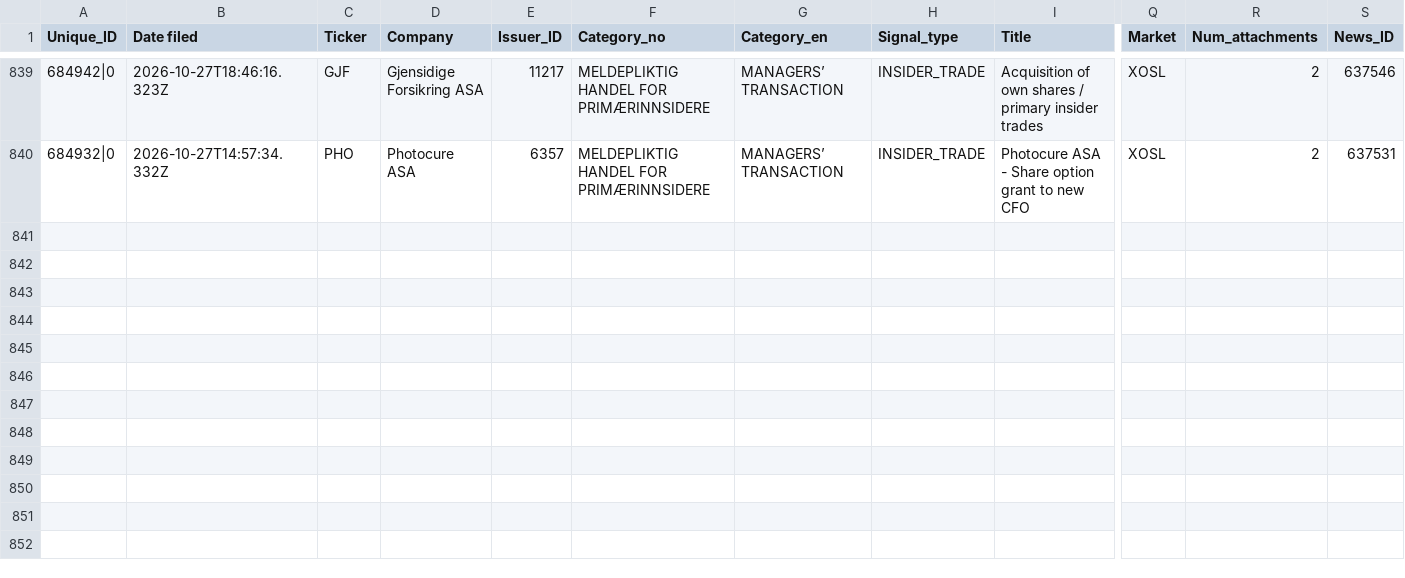
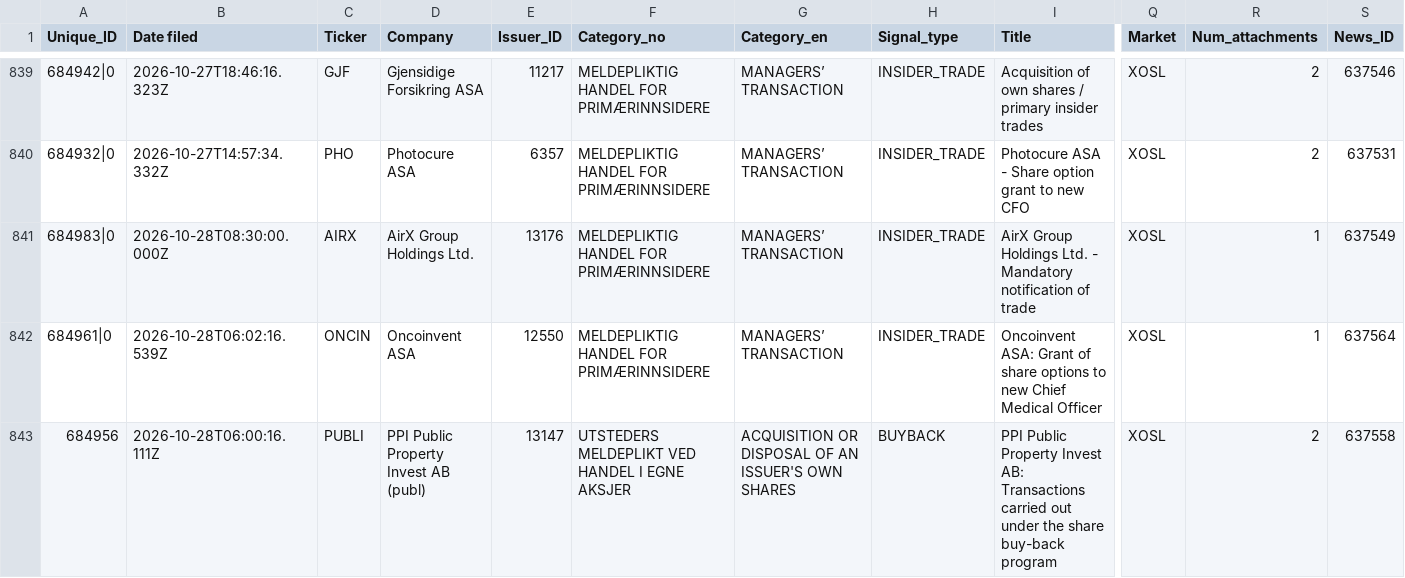
Before and after one commit to mariuslandmark-ai/insider-tracker-no, a CSV file: data/insider_trades.csv, drawn as a sheet; only a part is shown, gaps mark what is left out; rows hold the shown columns only; the diff names each change by its address in the sheet, - before the commit and + after, or states it on an @@ line.

```diff
--- a/data/insider_trades.csv
+++ b/data/insider_trades.csv
+row 841: 684983|0 | 2026-10-28T08:30:00.000Z | AIRX | AirX Group Holdings Ltd. | 13176 | MELDEPLIKTIG HANDEL FOR PRIMÆRINNSIDERE | MANAGERS’ TRANSACTION | INSIDER_TRADE | AirX Group Holdings Ltd. - Mandatory notification of trade | XOSL | 1 | 637549
+row 842: 684961|0 | 2026-10-28T06:02:16.539Z | ONCIN | Oncoinvent ASA | 12550 | MELDEPLIKTIG HANDEL FOR PRIMÆRINNSIDERE | MANAGERS’ TRANSACTION | INSIDER_TRADE | Oncoinvent ASA: Grant of share options to new Chief Medical Officer | XOSL | 1 | 637564
+row 843: 684956 | 2026-10-28T06:00:16.111Z | PUBLI | PPI Public Property Invest AB (publ) | 13147 | UTSTEDERS MELDEPLIKT VED HANDEL I EGNE AKSJER | ACQUISITION OR DISPOSAL OF AN ISSUER'S OWN SHARES | BUYBACK | PPI Public Property Invest AB: Transactions carried out under the share buy-back program | XOSL | 2 | 637558
```
